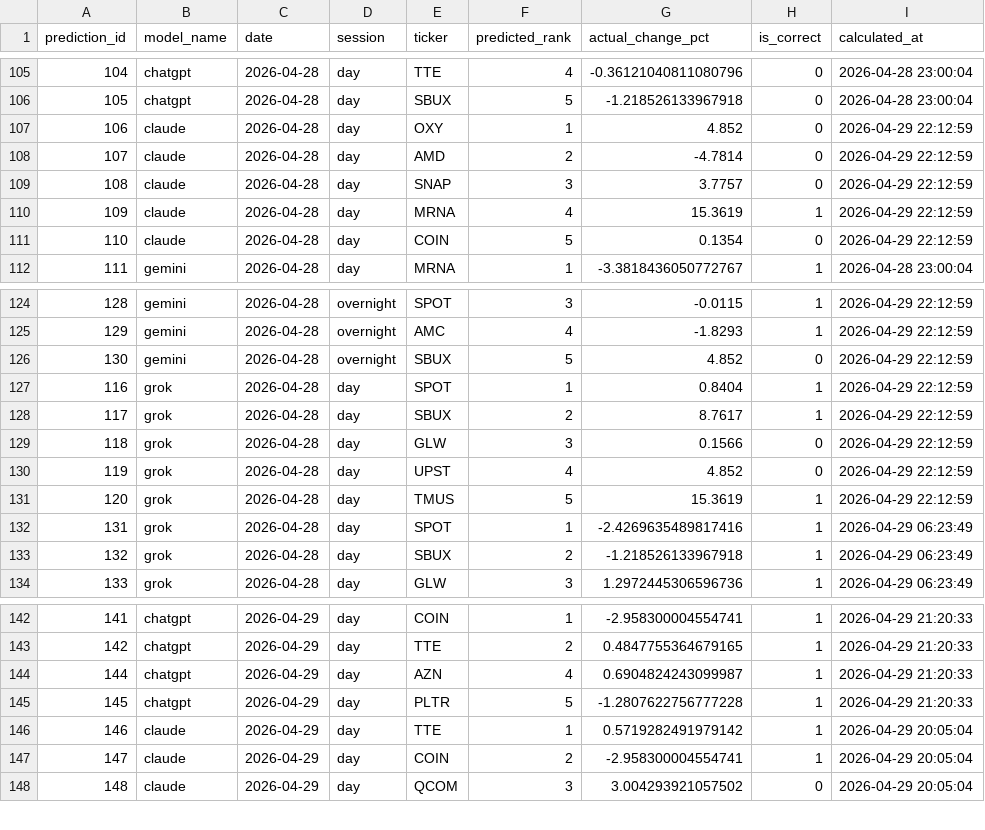
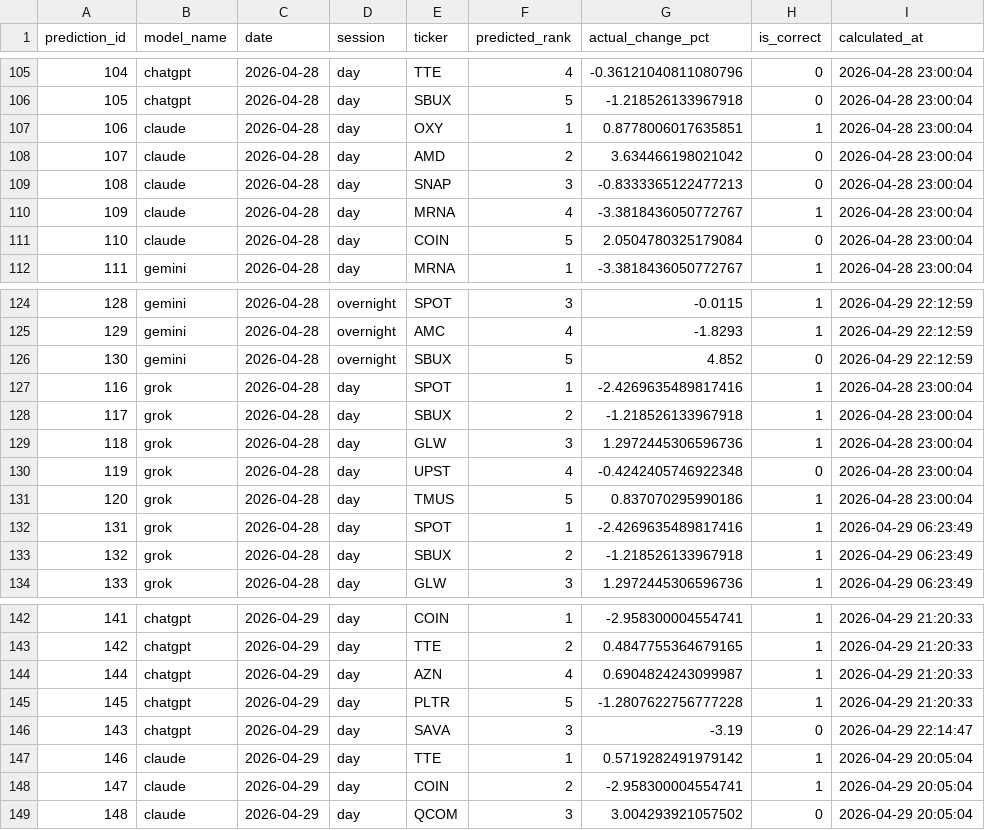
Before and after one commit to pranavakshat/ai-stock-analyst, a CSV file: backups/accuracy_2026-04-29.csv, drawn as a sheet; only a part is shown, gaps mark what is left out.

Commit message:
chore(backups): manual-score 2026-04-29 22:14:47 UTC

```diff
--- a/backups/accuracy_2026-04-29.csv
+++ b/backups/accuracy_2026-04-29.csv
@@ -106,7 +106,7 @@ prediction_id,model_name,date,session,ticker,predicted_rank,actual_change_pct,is
 105,chatgpt,2026-04-28,day,SBUX,5,-1.218526133967918,0,2026-04-28 23:00:04
-106,claude,2026-04-28,day,OXY,1,4.852,0,2026-04-29 22:12:59
-107,claude,2026-04-28,day,AMD,2,-4.7814,0,2026-04-29 22:12:59
-108,claude,2026-04-28,day,SNAP,3,3.7757,0,2026-04-29 22:12:59
-109,claude,2026-04-28,day,MRNA,4,15.3619,1,2026-04-29 22:12:59
-110,claude,2026-04-28,day,COIN,5,0.1354,0,2026-04-29 22:12:59
+106,claude,2026-04-28,day,OXY,1,0.8778006017635851,1,2026-04-28 23:00:04
+107,claude,2026-04-28,day,AMD,2,3.634466198021042,0,2026-04-28 23:00:04
+108,claude,2026-04-28,day,SNAP,3,-0.8333365122477213,0,2026-04-28 23:00:04
+109,claude,2026-04-28,day,MRNA,4,-3.3818436050772767,1,2026-04-28 23:00:04
+110,claude,2026-04-28,day,COIN,5,2.0504780325179084,0,2026-04-28 23:00:04
 111,gemini,2026-04-28,day,MRNA,1,-3.3818436050772767,1,2026-04-28 23:00:04
@@ -126,7 +126,7 @@ prediction_id,model_name,date,session,ticker,predicted_rank,actual_change_pct,is
 130,gemini,2026-04-28,overnight,SBUX,5,4.852,0,2026-04-29 22:12:59
-116,grok,2026-04-28,day,SPOT,1,0.8404,1,2026-04-29 22:12:59
-117,grok,2026-04-28,day,SBUX,2,8.7617,1,2026-04-29 22:12:59
-118,grok,2026-04-28,day,GLW,3,0.1566,0,2026-04-29 22:12:59
-119,grok,2026-04-28,day,UPST,4,4.852,0,2026-04-29 22:12:59
-120,grok,2026-04-28,day,TMUS,5,15.3619,1,2026-04-29 22:12:59
+116,grok,2026-04-28,day,SPOT,1,-2.4269635489817416,1,2026-04-28 23:00:04
+117,grok,2026-04-28,day,SBUX,2,-1.218526133967918,1,2026-04-28 23:00:04
+118,grok,2026-04-28,day,GLW,3,1.2972445306596736,1,2026-04-28 23:00:04
+119,grok,2026-04-28,day,UPST,4,-0.4242405746922348,0,2026-04-28 23:00:04
+120,grok,2026-04-28,day,TMUS,5,0.837070295990186,1,2026-04-28 23:00:04
 131,grok,2026-04-28,day,SPOT,1,-2.4269635489817416,1,2026-04-29 06:23:49
@@ -145,2 +145,3 @@ prediction_id,model_name,date,session,ticker,predicted_rank,actual_change_pct,is
 145,chatgpt,2026-04-29,day,PLTR,5,-1.2807622756777228,1,2026-04-29 21:20:33
+143,chatgpt,2026-04-29,day,SAVA,3,-3.19,0,2026-04-29 22:14:47
 146,claude,2026-04-29,day,TTE,1,0.5719282491979142,1,2026-04-29 20:05:04
```
